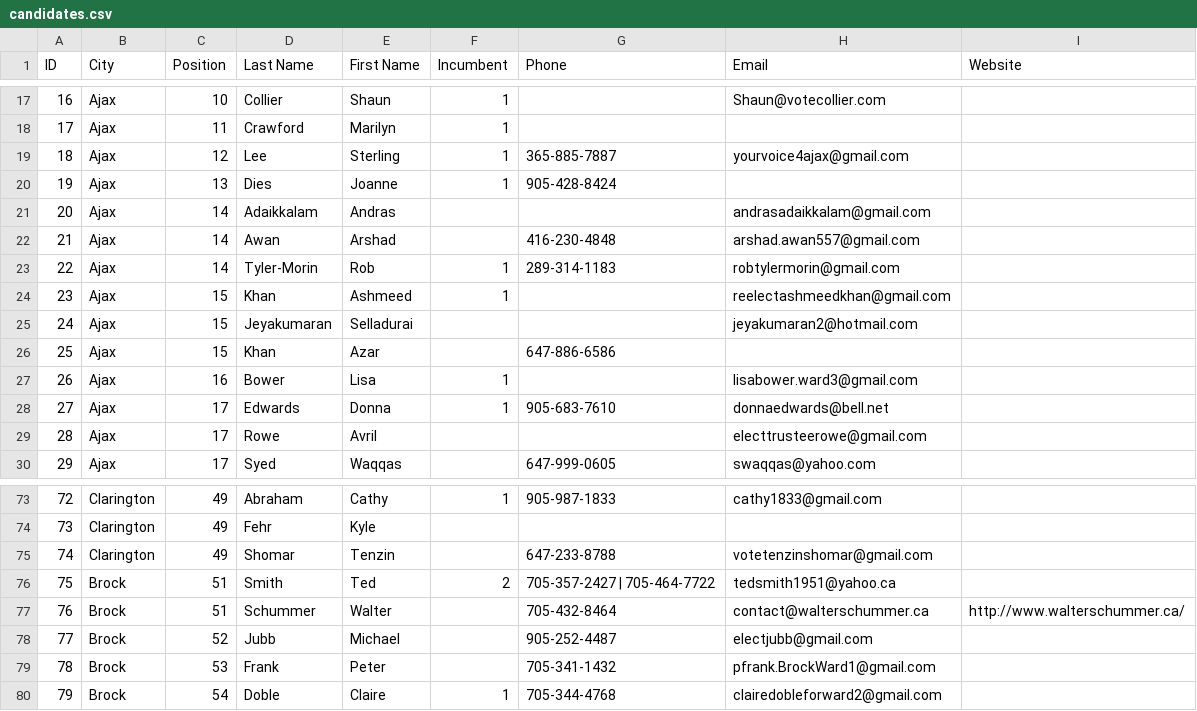
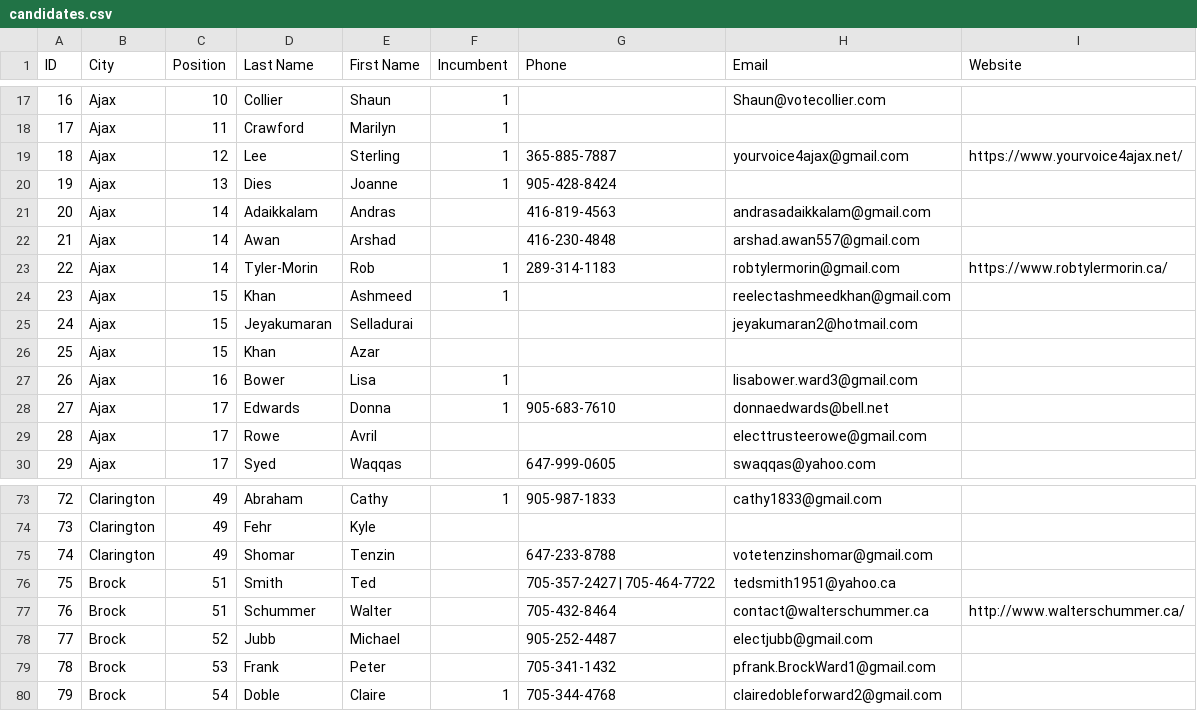
Before and after one commit to liamn74/durhamcandidates, a CSV file: website/candidates.csv, drawn as a sheet; only a part is shown, gaps mark what is left out.

Commit message:
updated candidate info.

```diff
--- a/website/candidates.csv
+++ b/website/candidates.csv
@@ -18,10 +18,10 @@ ID,City,Position,Last Name,First Name,Incumbent,Phone,Email,Website
 17,Ajax,11,Crawford, Marilyn,1,,,
-18,Ajax,12,Lee,Sterling,1,365-885-7887,yourvoice4ajax@gmail.com,
+18,Ajax,12,Lee,Sterling,1,365-885-7887,yourvoice4ajax@gmail.com,https://www.yourvoice4ajax.net/
 19,Ajax,13,Dies,Joanne,1,905-428-8424,,
-20,Ajax,14,Adaikkalam,Andras,,,andrasadaikkalam@gmail.com,
+20,Ajax,14,Adaikkalam,Andras,,416-819-4563,andrasadaikkalam@gmail.com,
 21,Ajax,14,Awan,Arshad,,416-230-4848,arshad.awan557@gmail.com,
-22,Ajax,14,Tyler-Morin,Rob,1,289-314-1183,robtylermorin@gmail.com,
+22,Ajax,14,Tyler-Morin,Rob,1,289-314-1183,robtylermorin@gmail.com,https://www.robtylermorin.ca/
 23,Ajax,15,Khan,Ashmeed,1,,"reelectashmeedkhan@gmail.com	",
 24,Ajax,15,Jeyakumaran,Selladurai,,,jeyakumaran2@hotmail.com ,
-25,Ajax,15,Khan,Azar,,647-886-6586,,
+25,Ajax,15,Khan,Azar,,,,
 26,Ajax,16,Bower,Lisa,1,,lisabower.ward3@gmail.com,
@@ -75,3 +75,3 @@ ID,City,Position,Last Name,First Name,Incumbent,Phone,Email,Website
 74,Clarington,49,Shomar,Tenzin,,647-233-8788,votetenzinshomar@gmail.com,
-75,Brock,51,Smith,Ted,2,705-357-2427 | 705-464-7722,tedsmith1951@yahoo.ca,
+75,Brock,51,Smith,Ted,,705-357-2427 | 705-464-7722,tedsmith1951@yahoo.ca,
 76,Brock,51,Schummer,Walter,,705-432-8464,contact@walterschummer.ca,http://www.walterschummer.ca/
```
